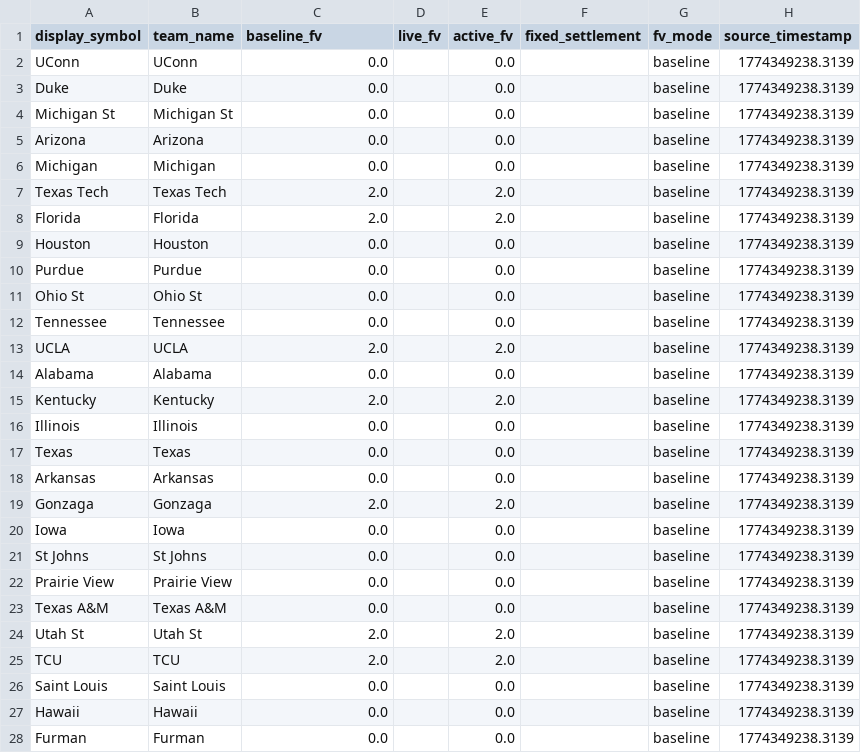
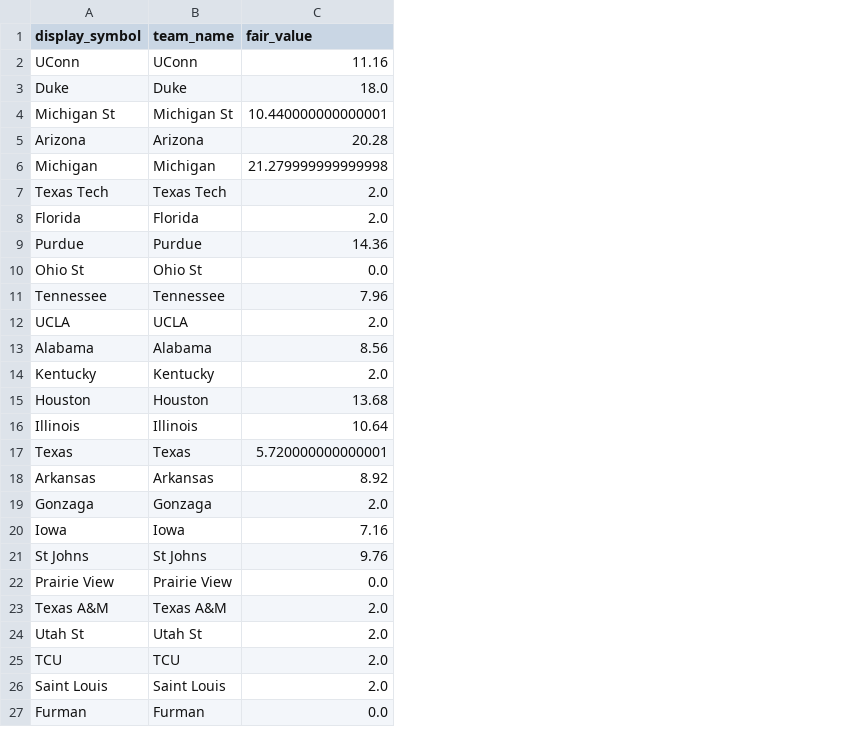
Before and after one commit to micache/drw-mm, a CSV file: out/fair_values.csv, drawn as a sheet; only a part is shown; removed rows and columns are numbered as before the commit, all else as after; the diff covers the shown part only; the diff names each change by its address in the sheet, - before the commit and + after, or states it on an @@ line.

```diff
--- a/out/fair_values.csv
+++ b/out/fair_values.csv
-column D (live_fv), empty
-column E (active_fv), rows 2-8: 0.0 | 0.0 | 0.0 | 0.0 | 0.0 | 2.0 | 2.0; rows 10-26: 0.0 | 0.0 | 0.0 | 2.0 | 0.0 | 2.0 | 0.0 | 0.0 | 0.0 | 2.0 | 0.0 | 0.0 | 0.0 | 0.0 | 2.0 | 2.0 | 0.0; row 28: 0.0
-column F (fixed_settlement), empty
-column G (fv_mode), rows 2-8: all baseline; rows 10-26: all baseline; row 28: baseline
-column H (source_timestamp), rows 2-8: all 1774349238.3139; rows 10-26: all 1774349238.3139; row 28: 1774349238.3139
-C1: baseline_fv
+C1: fair_value
-C2 (fair_value): 0.0
+C2 (fair_value): 11.16
-C3 (fair_value): 0.0
+C3 (fair_value): 18.0
-C4 (fair_value): 0.0
+C4 (fair_value): 10.440000000000001
-C5 (fair_value): 0.0
+C5 (fair_value): 20.28
-C6 (fair_value): 0.0
+C6 (fair_value): 21.279999999999998
-row 9: Houston | Houston | 0.0 |  | 0.0 |  | baseline | 1774349238.3139
-C9 (fair_value): 0.0
+C9 (fair_value): 14.36
-C11 (fair_value): 0.0
+C11 (fair_value): 7.96
-C13 (fair_value): 0.0
+C13 (fair_value): 8.56
+row 15: Houston | Houston | 13.68
-C16 (fair_value): 0.0
+C16 (fair_value): 10.64
-C17 (fair_value): 0.0
+C17 (fair_value): 5.720000000000001
-C18 (fair_value): 0.0
+C18 (fair_value): 8.92
-C20 (fair_value): 0.0
+C20 (fair_value): 7.16
-C21 (fair_value): 0.0
+C21 (fair_value): 9.76
-C23 (fair_value): 0.0
+C23 (fair_value): 2.0
-C26 (fair_value): 0.0
+C26 (fair_value): 2.0
@@ row 27 moved to row 32: Hawaii @@
```
Also changed, not shown: 1 added row, 1 removed row, 5 moved rows and 2 edited cells elsewhere in this file, out/positions.csv, 3 other files.
